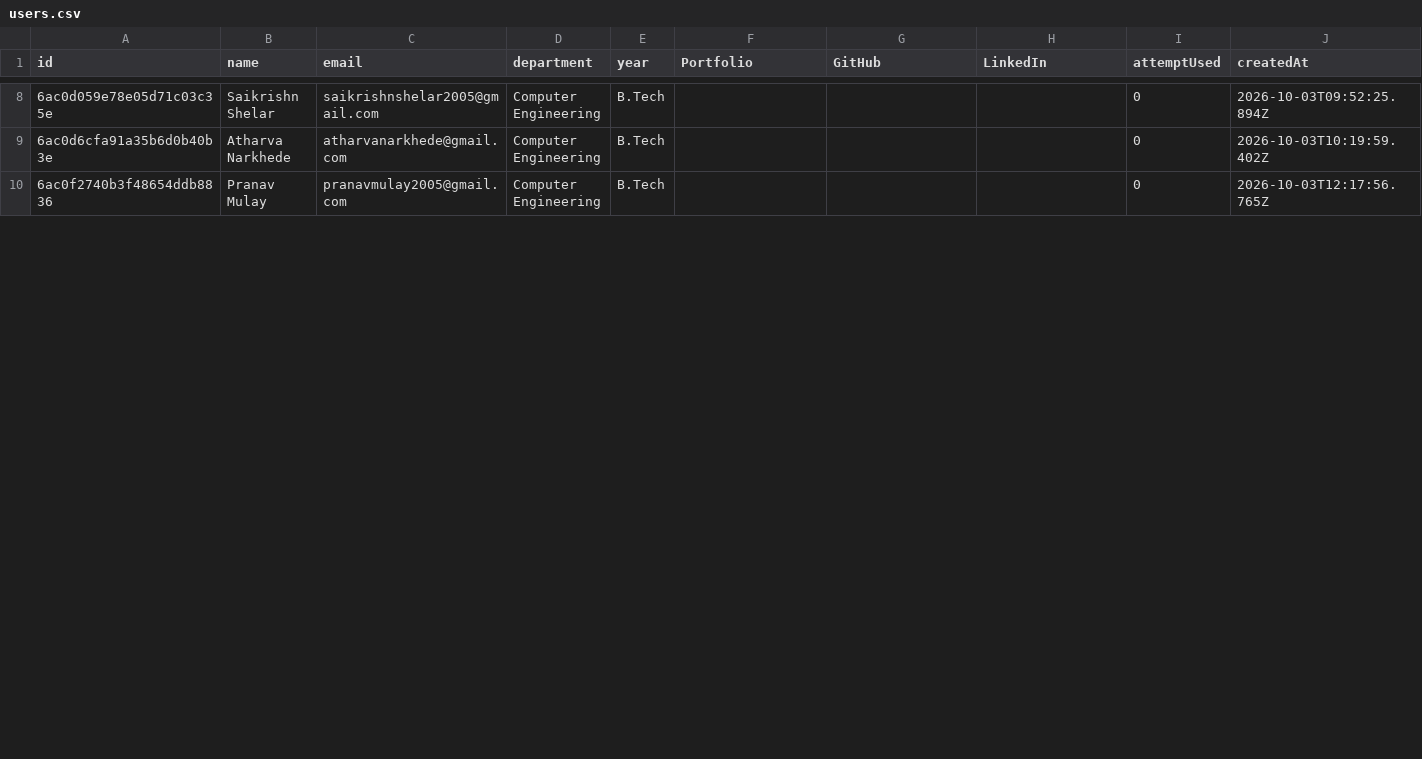
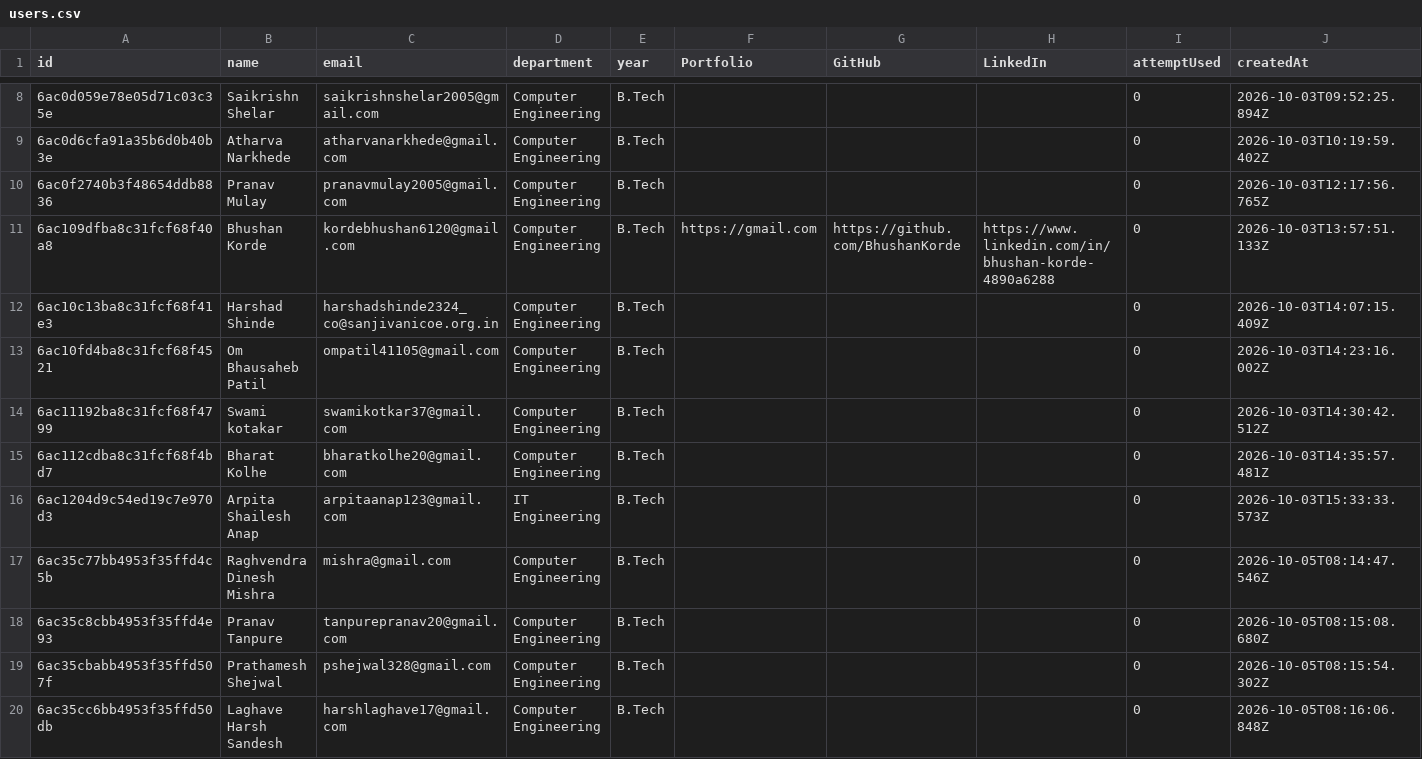
Before and after one commit to Tushar-3612/AI-Interview-Platform, a CSV file: backend/modules/administration/exports/users.csv, drawn as a sheet; only a part is shown, gaps mark what is left out; the diff covers the shown part only; the diff names each change by its address in the sheet, - before the commit and + after, or states it on an @@ line.

```diff
--- a/backend/modules/administration/exports/users.csv
+++ b/backend/modules/administration/exports/users.csv
+row 11: 6ac109dfba8c31fcf68f40a8 | Bhushan Korde | kordebhushan6120@gmail.com | Computer Engineering | B.Tech | https://gmail.com | https://github.com/BhushanKorde | https://www.linkedin.com/in/bhushan-korde-4890a6288 | 0 | 2026-10-03T13:57:51.133Z
+row 12: 6ac10c13ba8c31fcf68f41e3 | Harshad Shinde | harshadshinde2324_co@sanjivanicoe.org.in | Computer Engineering | B.Tech |  |  |  | 0 | 2026-10-03T14:07:15.409Z
+row 13: 6ac10fd4ba8c31fcf68f4521 | Om Bhausaheb Patil | ompatil41105@gmail.com | Computer Engineering | B.Tech |  |  |  | 0 | 2026-10-03T14:23:16.002Z
+row 14: 6ac11192ba8c31fcf68f4799 | Swami kotakar | swamikotkar37@gmail.com | Computer Engineering | B.Tech |  |  |  | 0 | 2026-10-03T14:30:42.512Z
+row 15: 6ac112cdba8c31fcf68f4bd7 | Bharat Kolhe | bharatkolhe20@gmail.com | Computer Engineering | B.Tech |  |  |  | 0 | 2026-10-03T14:35:57.481Z
+row 16: 6ac1204d9c54ed19c7e970d3 | Arpita Shailesh Anap | arpitaanap123@gmail.com | IT Engineering | B.Tech |  |  |  | 0 | 2026-10-03T15:33:33.573Z
+row 17: 6ac35c77bb4953f35ffd4c5b | Raghvendra Dinesh Mishra | mishra@gmail.com | Computer Engineering | B.Tech |  |  |  | 0 | 2026-10-05T08:14:47.546Z
+row 18: 6ac35c8cbb4953f35ffd4e93 | Pranav Tanpure | tanpurepranav20@gmail.com | Computer Engineering | B.Tech |  |  |  | 0 | 2026-10-05T08:15:08.680Z
+row 19: 6ac35cbabb4953f35ffd507f | Prathamesh Shejwal | pshejwal328@gmail.com | Computer Engineering | B.Tech |  |  |  | 0 | 2026-10-05T08:15:54.302Z
+row 20: 6ac35cc6bb4953f35ffd50db | Laghave Harsh Sandesh | harshlaghave17@gmail.com | Computer Engineering | B.Tech |  |  |  | 0 | 2026-10-05T08:16:06.848Z
```
Also changed, not shown: 7 added rows, 1 removed row and 7 edited cells elsewhere in this file, 10 other files.
